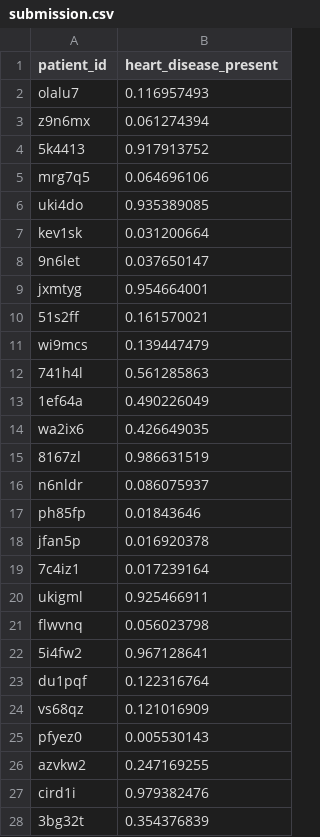
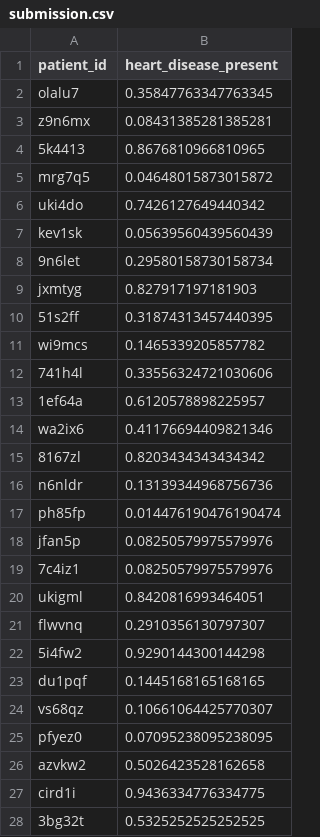
Before and after one commit to Maryliu2019/ML2019, a CSV file: submission.csv, drawn as a sheet; only a part is shown; the diff covers the shown part only.

Commit message:
Add files via upload

```diff
--- a/submission.csv
+++ b/submission.csv
@@ -1,28 +1,28 @@
 patient_id,heart_disease_present
-olalu7,0.116957493
-z9n6mx,0.061274394
-5k4413,0.917913752
-mrg7q5,0.064696106
-uki4do,0.935389085
-kev1sk,0.031200664
-9n6let,0.037650147
-jxmtyg,0.954664001
-51s2ff,0.161570021
-wi9mcs,0.139447479
-741h4l,0.561285863
-1ef64a,0.490226049
-wa2ix6,0.426649035
-8167zl,0.986631519
-n6nldr,0.086075937
-ph85fp,0.01843646
-jfan5p,0.016920378
-7c4iz1,0.017239164
-ukigml,0.925466911
-flwvnq,0.056023798
-5i4fw2,0.967128641
-du1pqf,0.122316764
-vs68qz,0.121016909
-pfyez0,0.005530143
-azvkw2,0.247169255
-cird1i,0.979382476
-3bg32t,0.354376839
+olalu7,0.35847763347763345
+z9n6mx,0.08431385281385281
+5k4413,0.8676810966810965
+mrg7q5,0.04648015873015872
+uki4do,0.7426127649440342
+kev1sk,0.05639560439560439
+9n6let,0.29580158730158734
+jxmtyg,0.827917197181903
+51s2ff,0.31874313457440395
+wi9mcs,0.1465339205857782
+741h4l,0.33556324721030606
+1ef64a,0.6120578898225957
+wa2ix6,0.41176694409821346
+8167zl,0.8203434343434342
+n6nldr,0.13139344968756736
+ph85fp,0.014476190476190474
+jfan5p,0.08250579975579976
+7c4iz1,0.08250579975579976
+ukigml,0.8420816993464051
+flwvnq,0.2910356130797307
+5i4fw2,0.9290144300144298
+du1pqf,0.1445168165168165
+vs68qz,0.10661064425770307
+pfyez0,0.07095238095238095
+azvkw2,0.5026423528162658
+cird1i,0.9436334776334775
+3bg32t,0.5325252525252525
```
Also changed, not shown: 63 edited cells elsewhere in this file.
